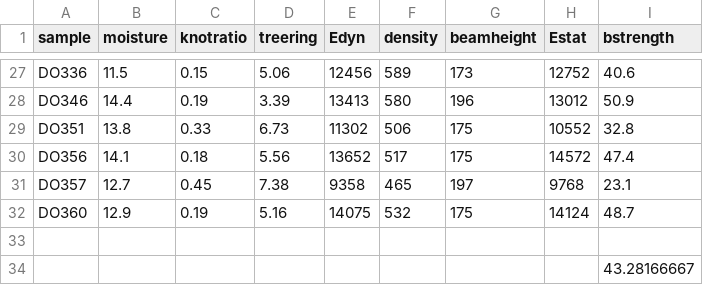
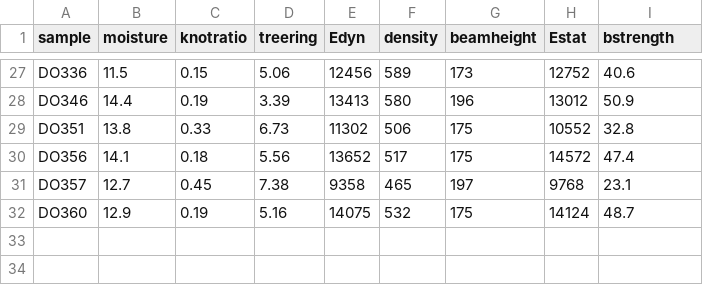
Before and after one commit to jdm568/Python-NoteBook, a CSV file: Assignment2/douglas_western_data_30.csv, drawn as a sheet; only a part is shown, gaps mark what is left out.

```diff
--- a/Assignment2/douglas_western_data_30.csv
+++ b/Assignment2/douglas_western_data_30.csv
@@ -32,3 +32 @@ DO357,12.7,0.45,7.38,9358,465,197,9768,23.1
 DO360,12.9,0.19,5.16,14075,532,175,14124,48.7
-,,,,,,,,
-,,,,,,,,43.28166667
```
Also changed, not shown: 1 other file.
